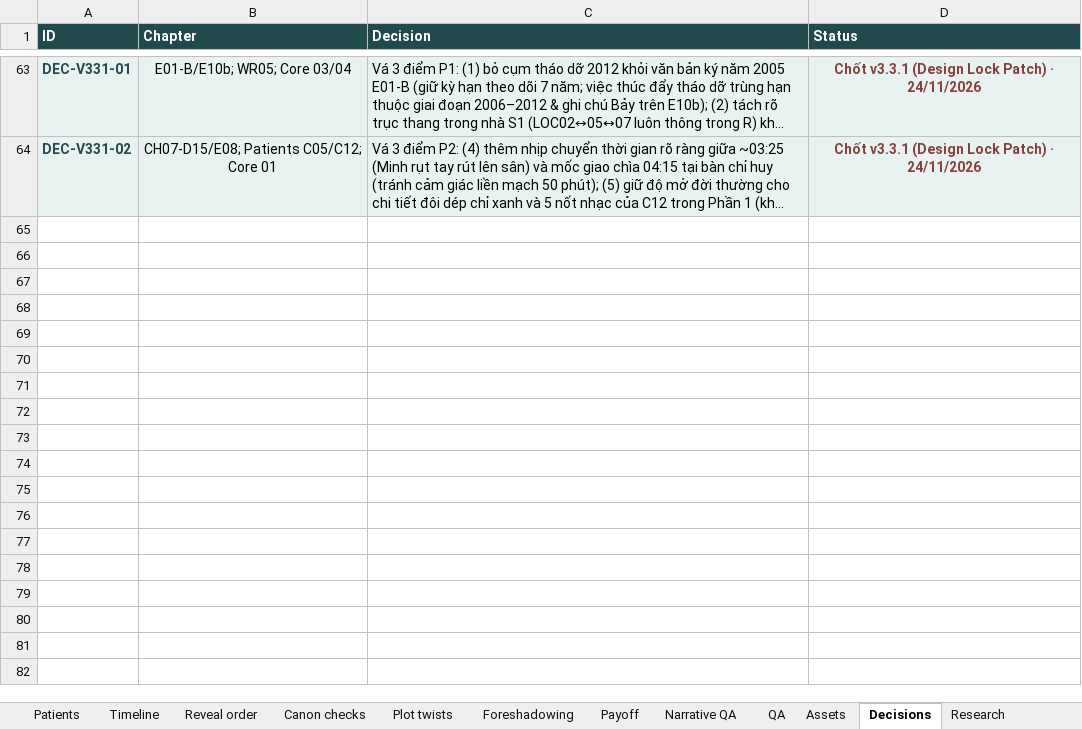
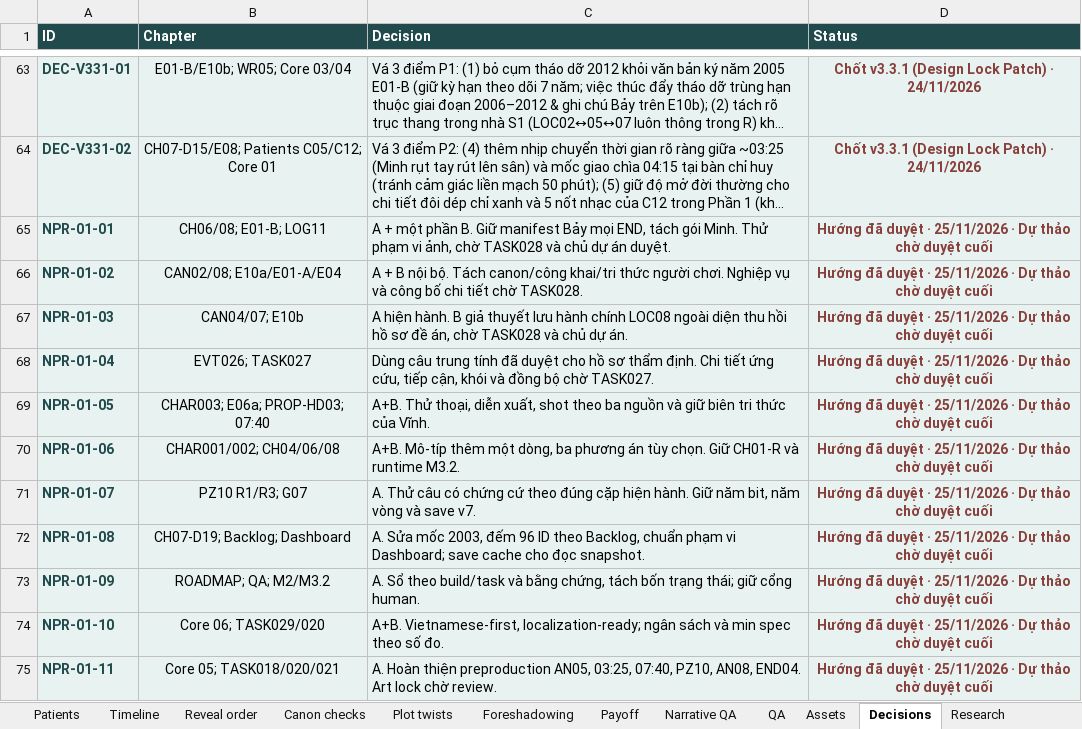
Before and after one commit to billfan157-pixel/ca-truc-cuoi-cung, an Excel workbook: docs/07_Production_Database.xlsx, sheet Decisions, drawn as a sheet; only a part is shown, gaps mark what is left out; long unchanged cells end in …; values as stored, in another font and other column widths than the file's, no borders; table styles not drawn; the diff names each change by its address in the sheet, - before the commit and + after, or states it on an @@ line.

Commit message:
docs(npr-01): apply Core review to the primary project checkout
Carry the NPR-01 documentation from 04464f4 onto a local review branch based on M3.2 ae211dc.

```diff
--- a/docs/07_Production_Database.xlsx (sheet Decisions)
+++ b/docs/07_Production_Database.xlsx (sheet Decisions)
+row 65: NPR-01-01 | CH06/08; E01-B; LOG11 | A + một phần B. Giữ manifest Bảy mọi END, tách gói Minh. Thử phạm vi ảnh, chờ TASK028 và chủ dự án duyệt. | Hướng đã duyệt · 25/11/2026 · Dự thảo chờ duyệt cuối
+row 66: NPR-01-02 | CAN02/08; E10a/E01-A/E04 | A + B nội bộ. Tách canon/công khai/tri thức người chơi. Nghiệp vụ và công bố chi tiết chờ TASK028. | Hướng đã duyệt · 25/11/2026 · Dự thảo chờ duyệt cuối
+row 67: NPR-01-03 | CAN04/07; E10b | A hiện hành. B giả thuyết lưu hành chính LOC08 ngoài diện thu hồi hồ sơ đề án, chờ TASK028 và chủ dự án. | Hướng đã duyệt · 25/11/2026 · Dự thảo chờ duyệt cuối
+row 68: NPR-01-04 | EVT026; TASK027 | Dùng câu trung tính đã duyệt cho hồ sơ thẩm định. Chi tiết ứng cứu, tiếp cận, khói và đồng bộ chờ TASK027. | Hướng đã duyệt · 25/11/2026 · Dự thảo chờ duyệt cuối
+row 69: NPR-01-05 | CHAR003; E06a; PROP-HD03; 07:40 | A+B. Thử thoại, diễn xuất, shot theo ba nguồn và giữ biên tri thức của Vĩnh. | Hướng đã duyệt · 25/11/2026 · Dự thảo chờ duyệt cuối
+row 70: NPR-01-06 | CHAR001/002; CH04/06/08 | A+B. Mô-típ thêm một dòng, ba phương án tùy chọn. Giữ CH01-R và runtime M3.2. | Hướng đã duyệt · 25/11/2026 · Dự thảo chờ duyệt cuối
+row 71: NPR-01-07 | PZ10 R1/R3; G07 | A. Thử câu có chứng cứ theo đúng cặp hiện hành. Giữ năm bit, năm vòng và save v7. | Hướng đã duyệt · 25/11/2026 · Dự thảo chờ duyệt cuối
+row 72: NPR-01-08 | CH07-D19; Backlog; Dashboard | A. Sửa mốc 2003, đếm 96 ID theo Backlog, chuẩn phạm vi Dashboard; save cache cho đọc snapshot. | Hướng đã duyệt · 25/11/2026 · Dự thảo chờ duyệt cuối
+row 73: NPR-01-09 | ROADMAP; QA; M2/M3.2 | A. Sổ theo build/task và bằng chứng, tách bốn trạng thái; giữ cổng human. | Hướng đã duyệt · 25/11/2026 · Dự thảo chờ duyệt cuối
+row 74: NPR-01-10 | Core 06; TASK029/020 | A+B. Vietnamese-first, localization-ready; ngân sách và min spec theo số đo. | Hướng đã duyệt · 25/11/2026 · Dự thảo chờ duyệt cuối
+row 75: NPR-01-11 | Core 05; TASK018/020/021 | A. Hoàn thiện preproduction AN05, 03:25, 07:40, PZ10, AN08, END04. Art lock chờ review. | Hướng đã duyệt · 25/11/2026 · Dự thảo chờ duyệt cuối
```
Also changed, not shown: sheet Changelog, sheet Dashboard, sheet Dialogue, sheet PZ10 Matrix, sheet Ending Matrix, sheet Provenance Matrix, charts or pictures, 29 other files.
